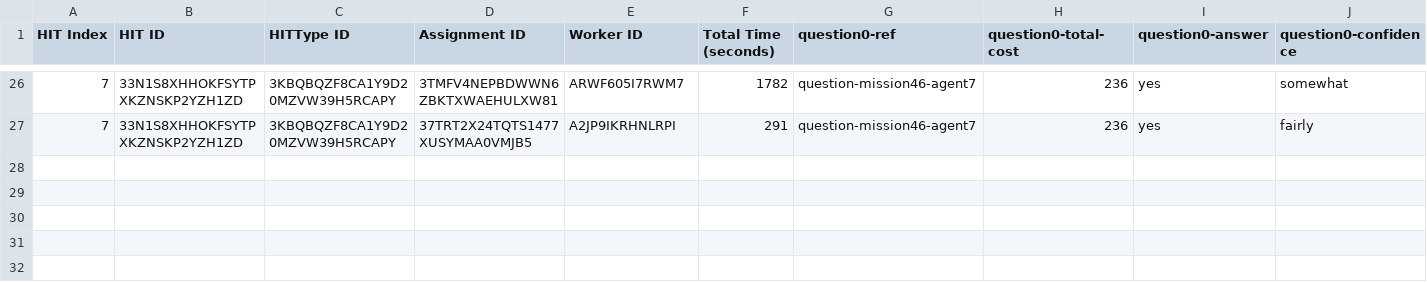
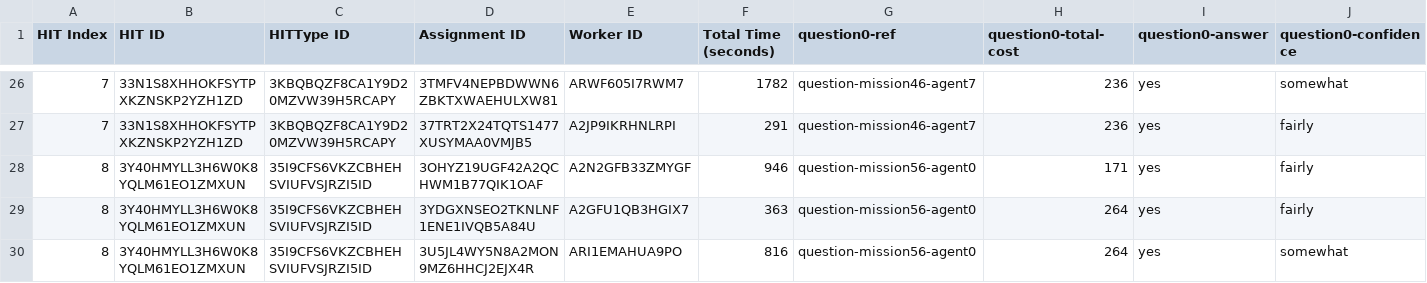
Before and after one commit to cmu-able/explainable-planning, a CSV file: XPlanningEvaluation/resources/mobilerobot/study/prefalign/mturk/assignments/assignments_control_full.csv, drawn as a sheet; only a part is shown, gaps mark what is left out; rows hold the shown columns only; the diff names each change by its address in the sheet, - before the commit and + after, or states it on an @@ line.

Commit message:
Updated assignments_control_full.csv: HIT index 8

```diff
--- a/XPlanningEvaluation/resources/mobilerobot/study/prefalign/mturk/assignments/assignments_control_full.csv
+++ b/XPlanningEvaluation/resources/mobilerobot/study/prefalign/mturk/assignments/assignments_control_full.csv
+row 28: 8 | 3Y40HMYLL3H6W0K8YQLM61EO1ZMXUN | 35I9CFS6VKZCBHEHSVIUFVSJRZI5ID | 3OHYZ19UGF42A2QCHWM1B77QIK1OAF | A2N2GFB33ZMYGF | 946 | question-mission56-agent0 | 171 | yes | fairly
+row 29: 8 | 3Y40HMYLL3H6W0K8YQLM61EO1ZMXUN | 35I9CFS6VKZCBHEHSVIUFVSJRZI5ID | 3YDGXNSEO2TKNLNF1ENE1IVQB5A84U | A2GFU1QB3HGIX7 | 363 | question-mission56-agent0 | 264 | yes | fairly
+row 30: 8 | 3Y40HMYLL3H6W0K8YQLM61EO1ZMXUN | 35I9CFS6VKZCBHEHSVIUFVSJRZI5ID | 3U5JL4WY5N8A2MON9MZ6HHCJ2EJX4R | ARI1EMAHUA9PO | 816 | question-mission56-agent0 | 264 | yes | somewhat
```
